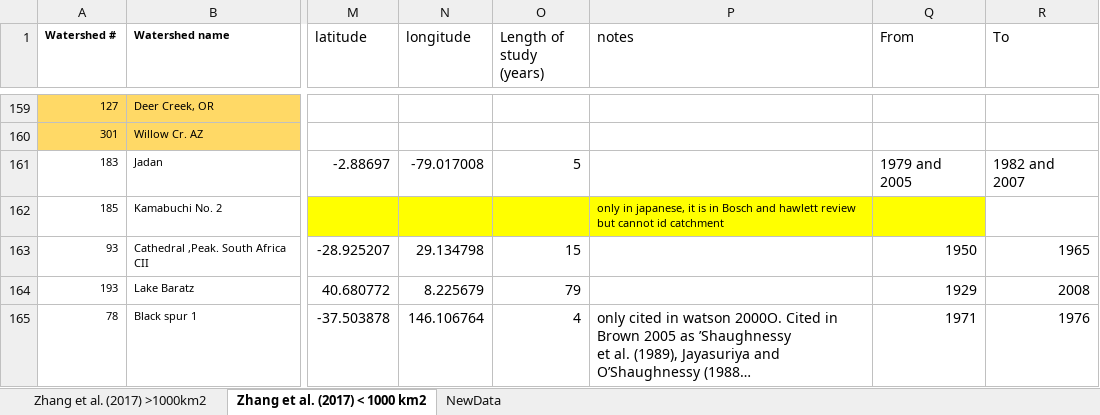
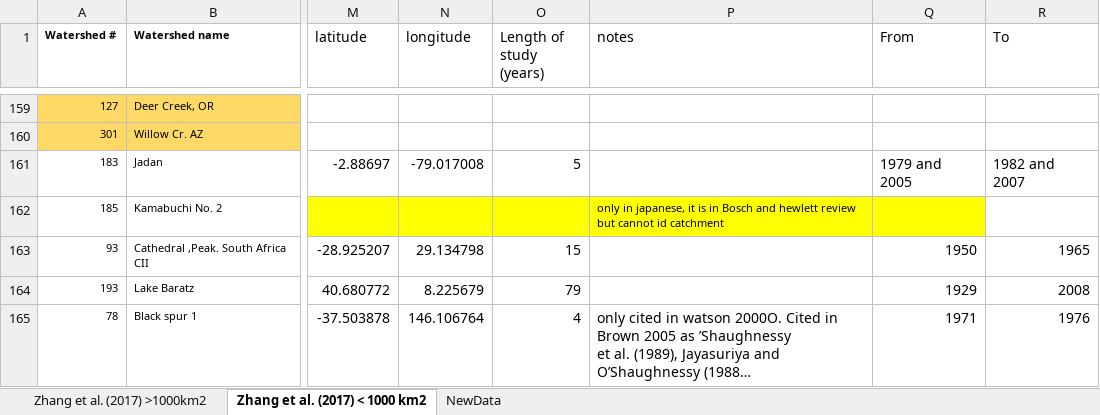
Before and after one commit to WillemVervoort/Forest_and_water, an Excel workbook: data/TablesZhangetal2017_09_02_EN.xlsx, sheet Zhang et al. (2017) < 1000 km2, drawn as a sheet; only a part is shown, gaps mark what is left out; long unchanged cells end in …; values as stored, in another font and other column widths than the file's, no borders; the diff names each change by its address in the sheet, - before the commit and + after, or states it on an @@ line.

```diff
--- a/data/TablesZhangetal2017_09_02_EN.xlsx (sheet Zhang et al. (2017) < 1000 km2)
+++ b/data/TablesZhangetal2017_09_02_EN.xlsx (sheet Zhang et al. (2017) < 1000 km2)
-P162 (notes): …Bosch and hawlett review but…
+P162 (notes): …Bosch and hewlett review but…
```
Also changed, not shown: data/TablesZhangetal2017_WV.xlsx, 8 other files.
